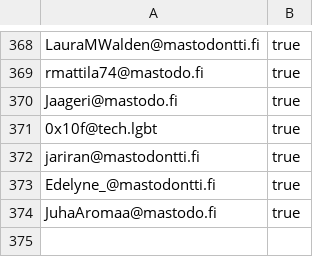
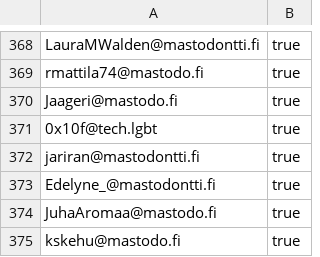
Before and after one commit to ronilaukkarinen/finnish-mastodon-users, a CSV file: following_accounts.csv, drawn as a sheet; only a part is shown, gaps mark what is left out.

Commit message:
Add kskehu@mastodo.fi

```diff
--- a/following_accounts.csv
+++ b/following_accounts.csv
@@ -374 +374,2 @@ Edelyne_@mastodontti.fi, true
 JuhaAromaa@mastodo.fi, true
+kskehu@mastodo.fi, true
```
